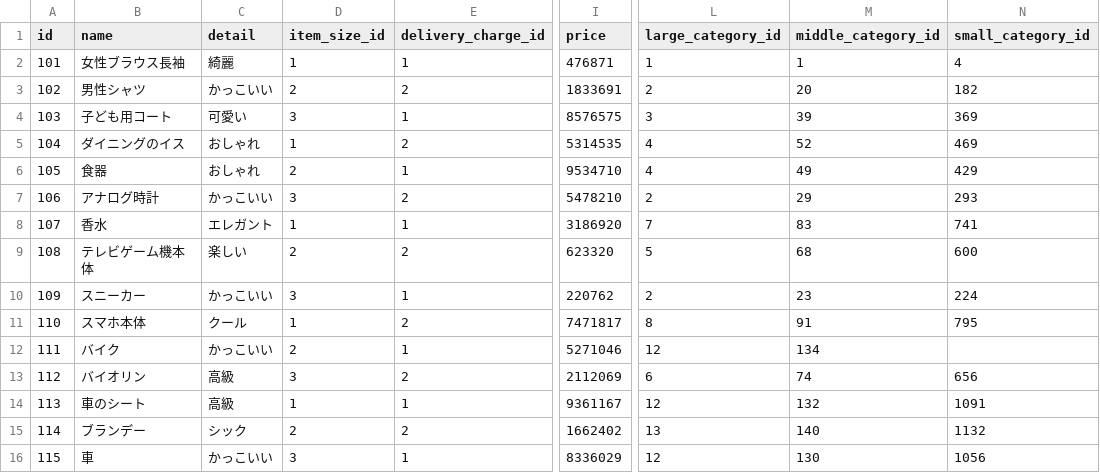
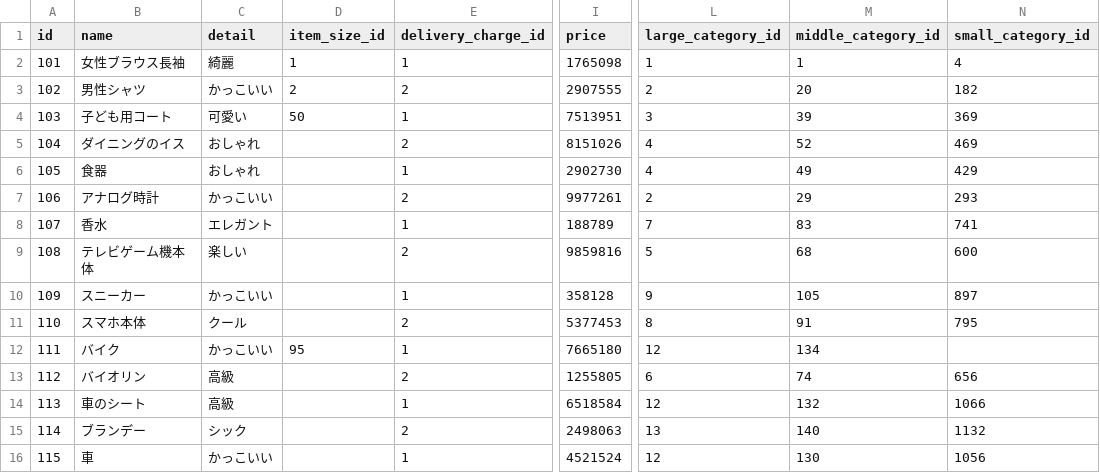
Before and after one commit to keieiei/freemarket_sample_47b, a CSV file: db/seeds/csv/test_item.csv, drawn as a sheet; only a part is shown, gaps mark what is left out; the diff covers the shown part only; the diff names each change by its address in the sheet, - before the commit and + after, or states it on an @@ line.

```diff
--- a/db/seeds/csv/test_item.csv
+++ b/db/seeds/csv/test_item.csv
-I2 (price): 476871
+I2 (price): 1765098
-I3 (price): 1833691
+I3 (price): 2907555
-D4 (item_size_id): 3
+D4 (item_size_id): 50
-I4 (price): 8576575
+I4 (price): 7513951
-D5 (item_size_id): 1
+D5 (item_size_id): (empty)
-I5 (price): 5314535
+I5 (price): 8151026
-D6 (item_size_id): 2
+D6 (item_size_id): (empty)
-I6 (price): 9534710
+I6 (price): 2902730
-D7 (item_size_id): 3
+D7 (item_size_id): (empty)
-I7 (price): 5478210
+I7 (price): 9977261
-D8 (item_size_id): 1
+D8 (item_size_id): (empty)
-I8 (price): 3186920
+I8 (price): 188789
-D9 (item_size_id): 2
+D9 (item_size_id): (empty)
-I9 (price): 623320
+I9 (price): 9859816
-D10 (item_size_id): 3
+D10 (item_size_id): (empty)
-I10 (price): 220762
+I10 (price): 358128
-L10 (large_category_id): 2
+L10 (large_category_id): 9
-M10 (middle_category_id): 23
+M10 (middle_category_id): 105
-N10 (small_category_id): 224
+N10 (small_category_id): 897
-D11 (item_size_id): 1
+D11 (item_size_id): (empty)
-I11 (price): 7471817
+I11 (price): 5377453
-D12 (item_size_id): 2
+D12 (item_size_id): 95
-I12 (price): 5271046
+I12 (price): 7665180
-D13 (item_size_id): 3
+D13 (item_size_id): (empty)
-I13 (price): 2112069
+I13 (price): 1255805
-D14 (item_size_id): 1
+D14 (item_size_id): (empty)
-I14 (price): 9361167
+I14 (price): 6518584
-N14 (small_category_id): 1091
+N14 (small_category_id): 1066
-D15 (item_size_id): 2
+D15 (item_size_id): (empty)
-I15 (price): 1662402
+I15 (price): 2498063
-D16 (item_size_id): 3
+D16 (item_size_id): (empty)
-I16 (price): 8336029
+I16 (price): 4521524
```
Also changed, not shown: 13 edited cells elsewhere in this file, db/seeds/csv/brand.csv, db/seeds/csv/middle_category.csv, 1 other file.
